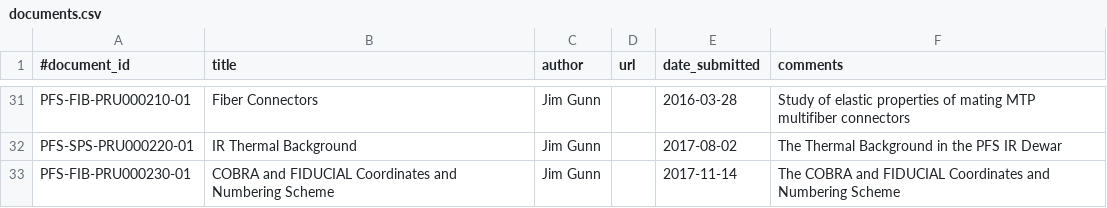
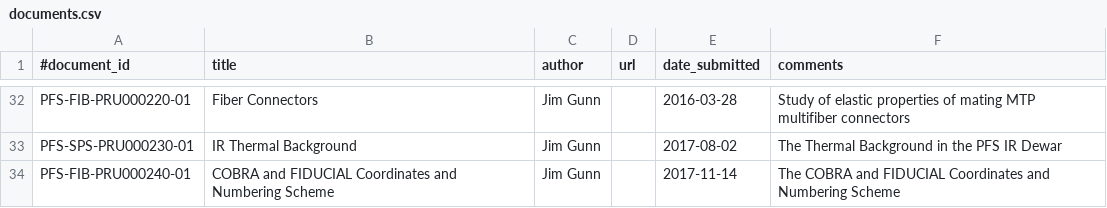
Before and after one commit to Subaru-PFS/doc, a CSV file: registries/princeton/documents.csv, drawn as a sheet; only a part is shown, gaps mark what is left out; the diff covers the shown part only.

```diff
--- a/registries/princeton/documents.csv
+++ b/registries/princeton/documents.csv
@@ -31,3 +32,3 @@
-"PFS-FIB-PRU000210-01", "Fiber Connectors", "Jim Gunn", "", "2016-03-28", "Study of elastic properties of mating MTP multifiber connectors"
-"PFS-SPS-PRU000220-01", "IR Thermal Background", "Jim Gunn", "", "2017-08-02", "The Thermal Background in the PFS IR Dewar"
-"PFS-FIB-PRU000230-01", "COBRA and FIDUCIAL Coordinates and Numbering Scheme", "Jim Gunn", "", "2017-11-14", "The COBRA and FIDUCIAL Coordinates and Numbering Scheme"
+"PFS-FIB-PRU000220-01", "Fiber Connectors", "Jim Gunn", "", "2016-03-28", "Study of elastic properties of mating MTP multifiber connectors"
+"PFS-SPS-PRU000230-01", "IR Thermal Background", "Jim Gunn", "", "2017-08-02", "The Thermal Background in the PFS IR Dewar"
+"PFS-FIB-PRU000240-01", "COBRA and FIDUCIAL Coordinates and Numbering Scheme", "Jim Gunn", "", "2017-11-14", "The COBRA and FIDUCIAL Coordinates and Numbering Scheme"
```
Also changed, not shown: 1 added row and 31 edited cells elsewhere in this file.
